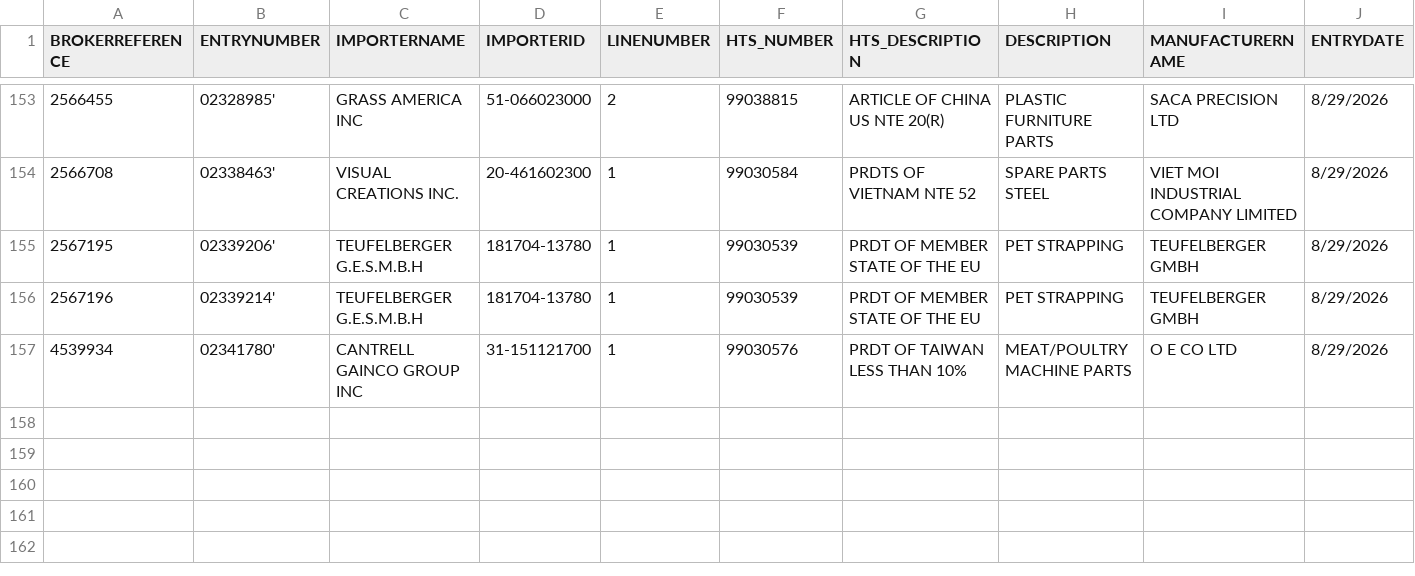
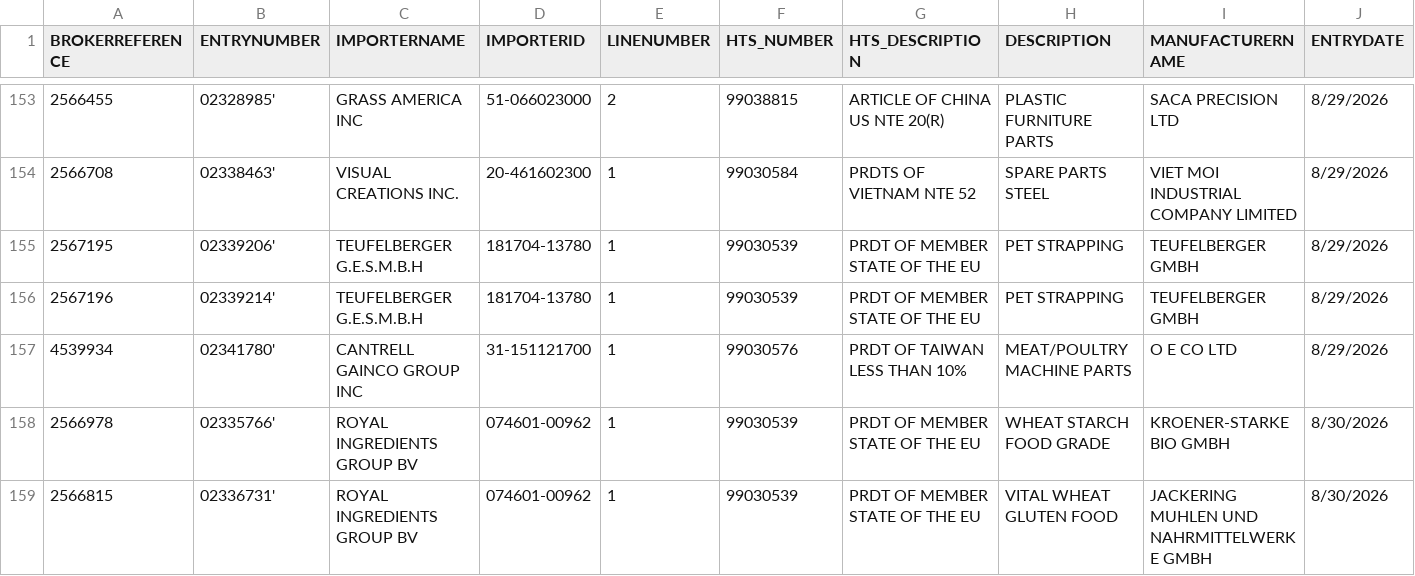
Before and after one commit to iffinc-ga/hts_search_tool, a CSV file: edi_current.csv, drawn as a sheet; only a part is shown, gaps mark what is left out; rows hold the shown columns only; the diff names each change by its address in the sheet, - before the commit and + after, or states it on an @@ line.

Commit message:
Append EDI data — 2 new rows, 158 total

```diff
--- a/edi_current.csv
+++ b/edi_current.csv
+row 158: 2566978 | 02335766' | ROYAL INGREDIENTS GROUP BV | 074601-00962 | 1 | 99030539 | PRDT OF MEMBER STATE OF THE EU | WHEAT STARCH FOOD GRADE | KROENER-STARKE BIO GMBH | 8/30/2026
+row 159: 2566815 | 02336731' | ROYAL INGREDIENTS GROUP BV | 074601-00962 | 1 | 99030539 | PRDT OF MEMBER STATE OF THE EU | VITAL WHEAT GLUTEN FOOD | JACKERING MUHLEN UND NAHRMITTELWERKE GMBH | 8/30/2026
```
